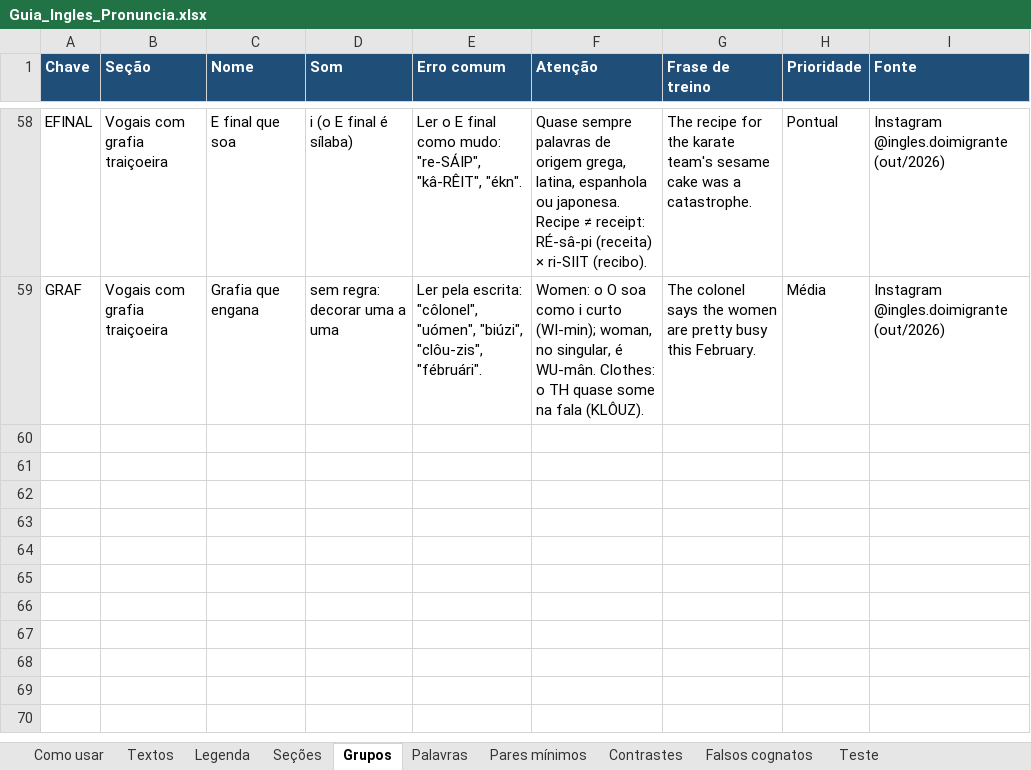
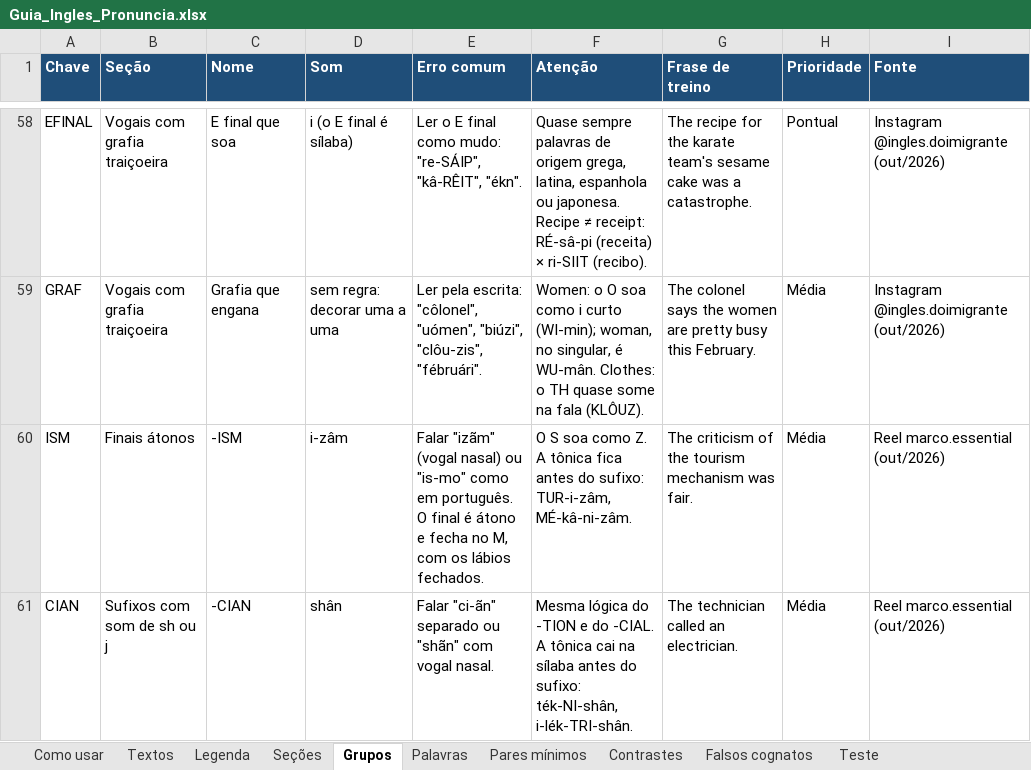
Before and after one commit to diegopinheiro0/ingles, an Excel workbook: Guia_Ingles_Pronuncia.xlsx, sheet Grupos, drawn as a sheet; only a part is shown, gaps mark what is left out; values as stored, in another font and other column widths than the file's, no borders; the diff names each change by its address in the sheet, - before the commit and + after, or states it on an @@ line.

```diff
--- a/Guia_Ingles_Pronuncia.xlsx (sheet Grupos)
+++ b/Guia_Ingles_Pronuncia.xlsx (sheet Grupos)
+row 60: ISM | Finais átonos | -ISM | i-zâm | Falar "izãm" (vogal nasal) ou "is-mo" como em português. O final é átono e fecha no M, com os lábios fechados. | O S soa como Z. A tônica fica antes do sufixo: TUR-i-zâm, MÉ-kâ-ni-zâm. | The criticism of the tourism mechanism was fair. | Média | Reel marco.essential (out/2026)
+row 61: CIAN | Sufixos com som de sh ou j | -CIAN | shân | Falar "ci-ãn" separado ou "shãn" com vogal nasal. | Mesma lógica do -TION e do -CIAL. A tônica cai na sílaba antes do sufixo: ték-NI-shân, i-lék-TRI-shân. | The technician called an electrician. | Média | Reel marco.essential (out/2026)
```
Also changed, not shown: sheet Palavras, 1 other file.
